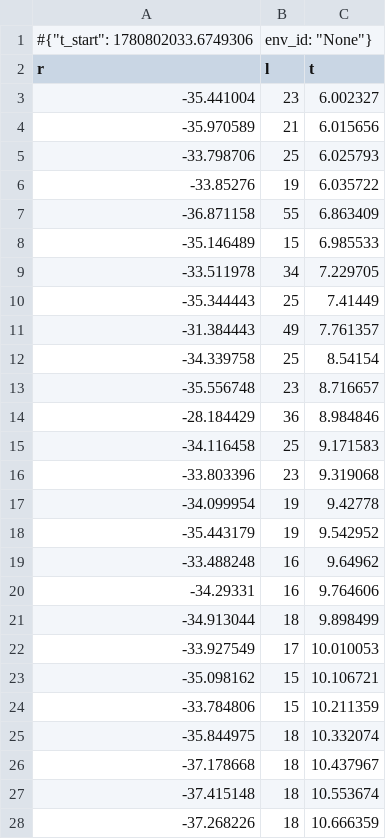
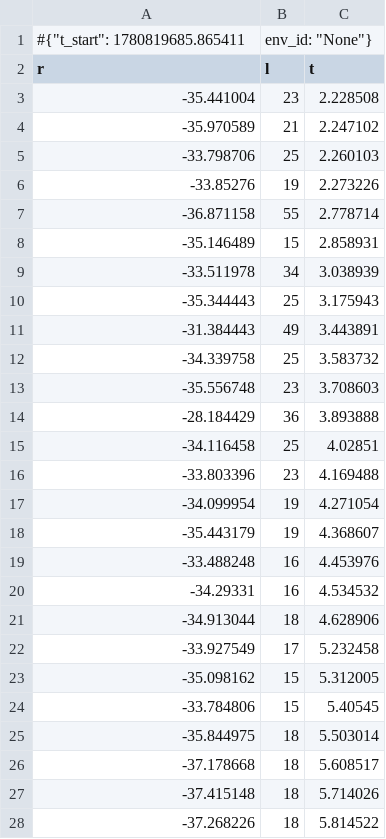
Before and after one commit to Ma-mingliang/HRRL2-test-test, a CSV file: model/train_logs/monitor.csv, drawn as a sheet; only a part is shown; the diff covers the shown part only.

```diff
--- a/model/train_logs/monitor.csv
+++ b/model/train_logs/monitor.csv
@@ -1,28 +1,28 @@
-#{"t_start": 1780802033.6749306, "env_id": "None"}
+#{"t_start": 1780819685.865411, "env_id": "None"}
 r,l,t
--35.441004,23,6.002327
--35.970589,21,6.015656
--33.798706,25,6.025793
--33.85276,19,6.035722
--36.871158,55,6.863409
--35.146489,15,6.985533
--33.511978,34,7.229705
--35.344443,25,7.41449
--31.384443,49,7.761357
--34.339758,25,8.54154
--35.556748,23,8.716657
--28.184429,36,8.984846
--34.116458,25,9.171583
--33.803396,23,9.319068
--34.099954,19,9.42778
--35.443179,19,9.542952
--33.488248,16,9.64962
--34.29331,16,9.764606
--34.913044,18,9.898499
--33.927549,17,10.010053
--35.098162,15,10.106721
--33.784806,15,10.211359
--35.844975,18,10.332074
--37.178668,18,10.437967
--37.415148,18,10.553674
--37.268226,18,10.666359
+-35.441004,23,2.228508
+-35.970589,21,2.247102
+-33.798706,25,2.260103
+-33.85276,19,2.273226
+-36.871158,55,2.778714
+-35.146489,15,2.858931
+-33.511978,34,3.038939
+-35.344443,25,3.175943
+-31.384443,49,3.443891
+-34.339758,25,3.583732
+-35.556748,23,3.708603
+-28.184429,36,3.893888
+-34.116458,25,4.02851
+-33.803396,23,4.169488
+-34.099954,19,4.271054
+-35.443179,19,4.368607
+-33.488248,16,4.453976
+-34.29331,16,4.534532
+-34.913044,18,4.628906
+-33.927549,17,5.232458
+-35.098162,15,5.312005
+-33.784806,15,5.40545
+-35.844975,18,5.503014
+-37.178668,18,5.608517
+-37.415148,18,5.714026
+-37.268226,18,5.814522
```
Also changed, not shown: 30 added rows and 73 edited cells elsewhere in this file, model/stage1_angle_error.csv, 10 other files.
